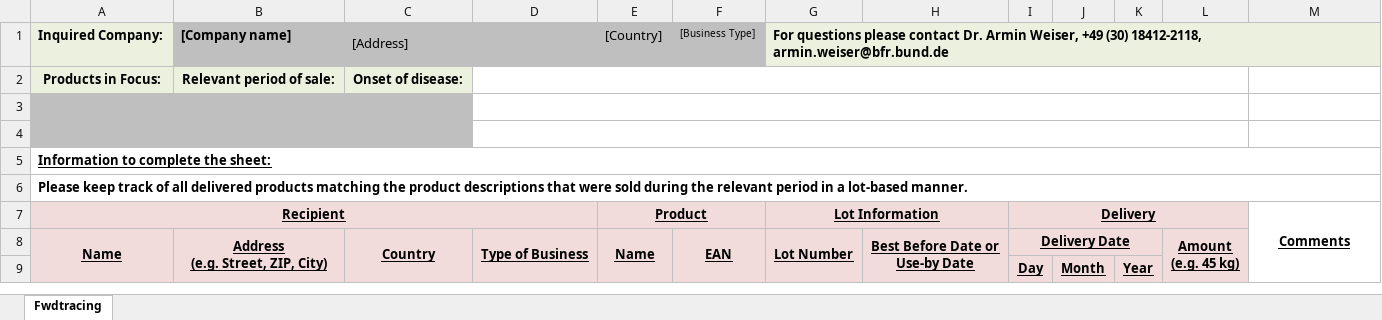
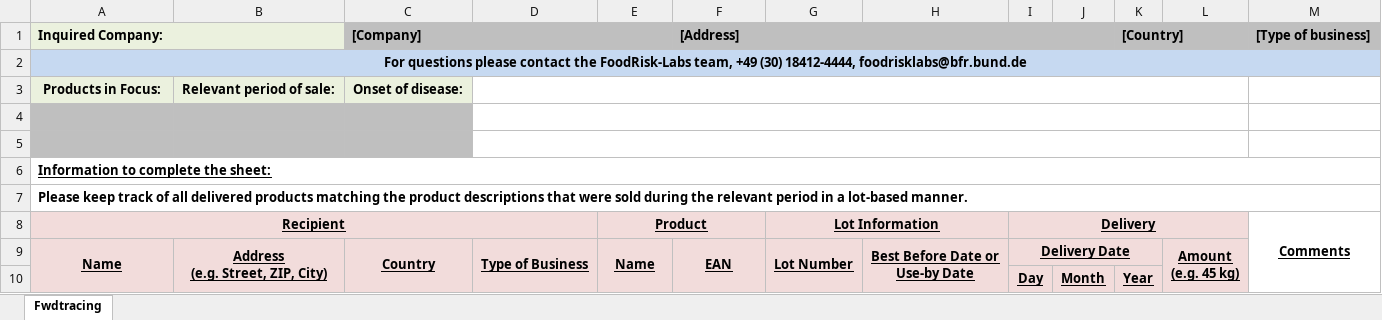
Before and after one commit to SiLeBAT/BfROpenLabResources, an Excel workbook: GitHubPages/templates/Start_Tracing_Forward.xlsx, sheet Fwdtracing, drawn as a sheet; values as stored, in another font and other column widths than the file's, no borders; removed rows and columns are numbered as before the commit, all else as after; the diff names each change by its address in the sheet, - before the commit and + after, or states it on an @@ line.

```diff
--- a/GitHubPages/templates/Start_Tracing_Forward.xlsx (sheet Fwdtracing)
+++ b/GitHubPages/templates/Start_Tracing_Forward.xlsx (sheet Fwdtracing)
-row 1: Inquired Company: | [Company name] | [Address] |  | [Country] | [Business Type] | For questions please contact Dr. Armin Weiser, +49 (30) 18412-2118, armin.weiser@bfr.bund.de
+row 1: Inquired Company: |  | [Company] |  |  | [Address] |  |  |  |  | [Country] |  | [Type of business]
+row 2: For questions please contact the FoodRisk-Labs team, +49 (30) 18412-4444, foodrisklabs@bfr.bund.de
```
Also changed, not shown: GitHubPages/templates/Start_Tracing_Backward.xlsx.
